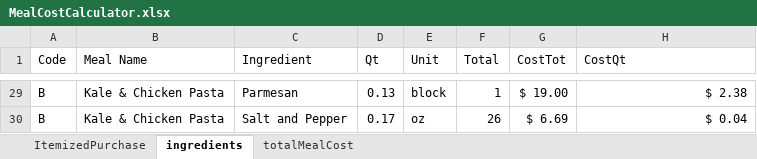
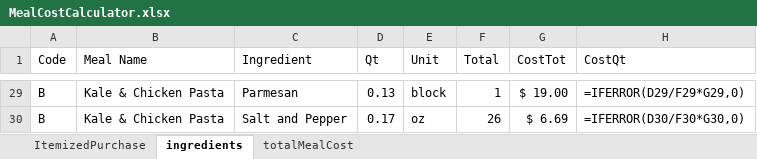
Before and after one commit to lydia-wu/GroceryShopping, an Excel workbook: MealCostCalculator.xlsx, sheet ingredients, drawn as a sheet; only a part is shown, gaps mark what is left out; values as stored, in another font and other column widths than the file's, no borders; formulas without a stored value are shown as written; table styles not drawn; the diff covers the shown part only; the diff names each change by its address in the sheet, - before the commit and + after, or states it on an @@ line.

```diff
--- a/MealCostCalculator.xlsx (sheet ingredients)
+++ b/MealCostCalculator.xlsx (sheet ingredients)
-H29 (CostQt): $ 2.38
+H29 (CostQt): =IFERROR(D29/F29*G29,0)
-H30 (CostQt): $ 0.04
+H30 (CostQt): =IFERROR(D30/F30*G30,0)
```
Also changed, not shown: other rows of this sheet, sheet ItemizedPurchase, sheet totalMealCost, 2 other files.
